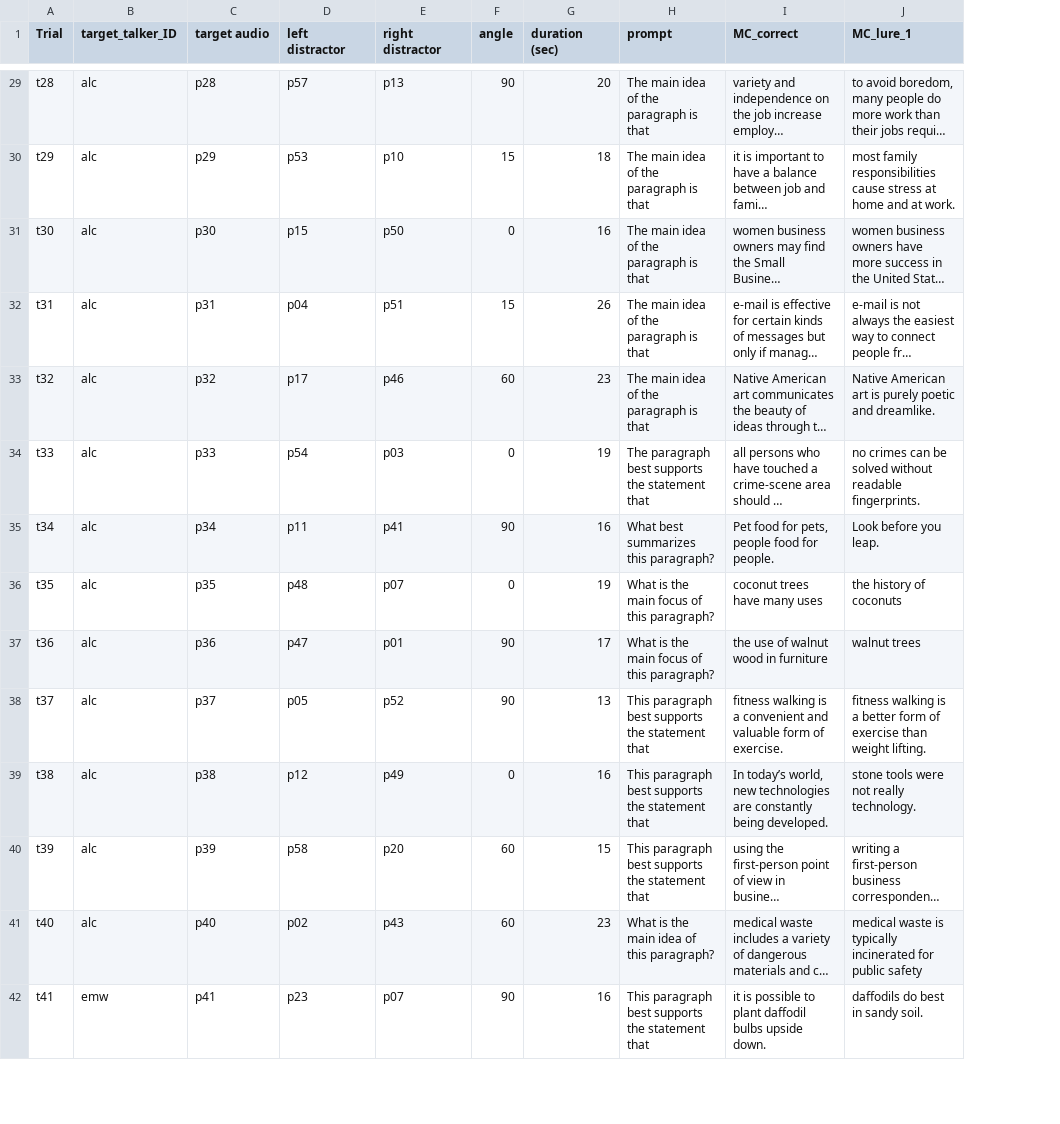
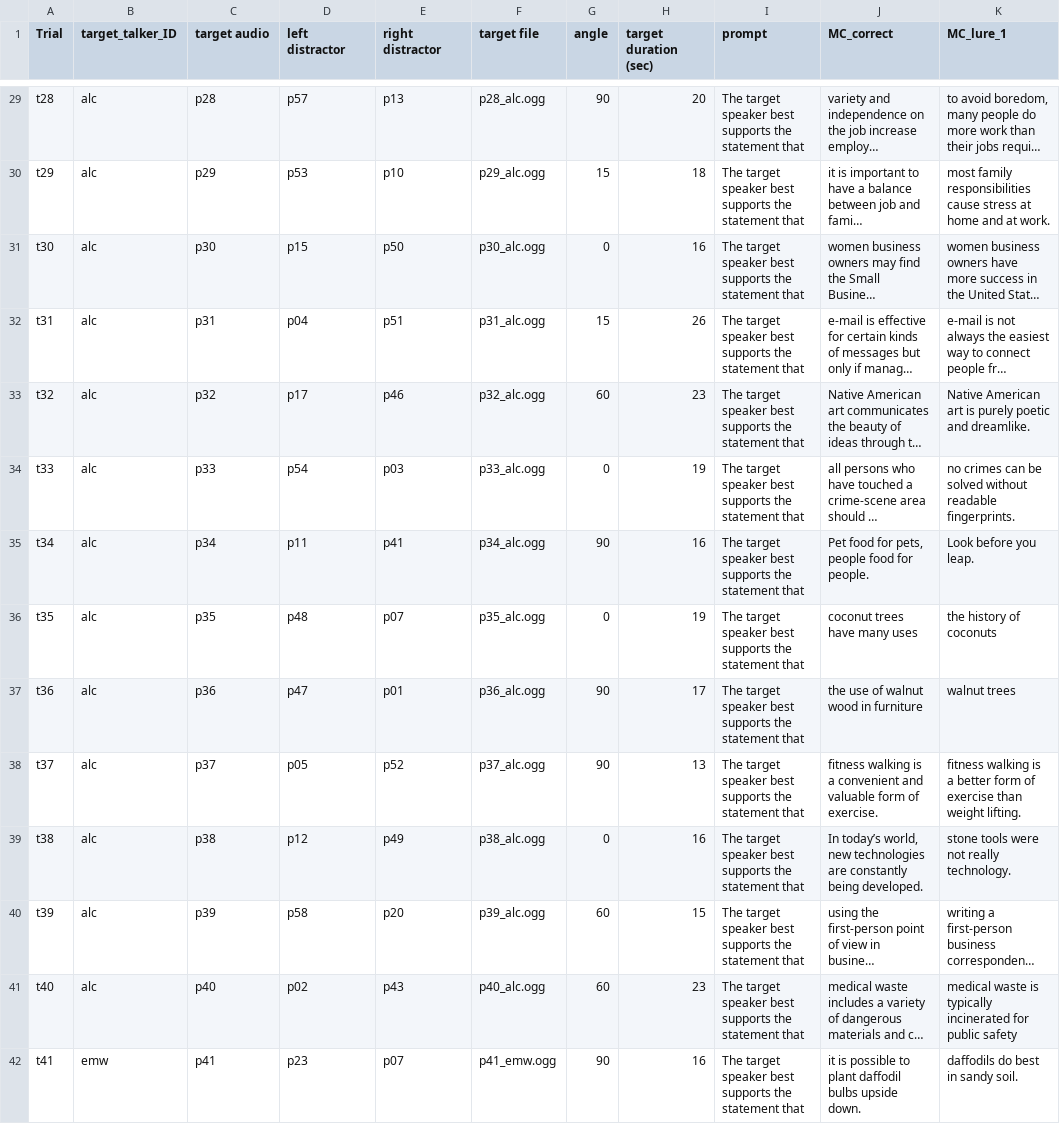
Before and after one commit to john-k-lindstedt/spatialAudioExperiments, a TSV file: experiment_def.tsv, drawn as a sheet; only a part is shown, gaps mark what is left out; long unchanged cells end in …; addresses are those after the commit; the diff covers the shown part only; the diff names each change by its address in the sheet, - before the commit and + after, or states it on an @@ line.

```diff
--- a/experiment_def.tsv
+++ b/experiment_def.tsv
+column F (target file), rows 29-42: p28_alc.ogg | p29_alc.ogg | p30_alc.ogg | p31_alc.ogg | p32_alc.ogg | p33_alc.ogg | p34_alc.ogg | p35_alc.ogg | p36_alc.ogg | p37_alc.ogg | p38_alc.ogg | p39_alc.ogg | p40_alc.ogg | p41_emw.ogg
-H1: duration (sec)
+H1: target duration (sec)
-I29:I33 (prompt): The main idea of the paragraph is that
+I29:I33 (prompt): The target speaker best supports the statement that
-I34 (prompt): The paragraph best supports…
+I34 (prompt): The target speaker best supports…
-I35 (prompt): What best summarizes this paragraph?
+I35 (prompt): The target speaker best supports the statement that
-I36:I37 (prompt): What is the main focus of this paragraph?
+I36:I37 (prompt): The target speaker best supports the statement that
-I38:I40 (prompt): This paragraph best supports…
+I38:I40 (prompt): The target speaker best supports…
-I41 (prompt): What is the main idea of this paragraph?
+I41 (prompt): The target speaker best supports the statement that
-I42 (prompt): This paragraph best supports…
+I42 (prompt): The target speaker best supports…
```
Also changed, not shown: 46 edited cells elsewhere in this file.
